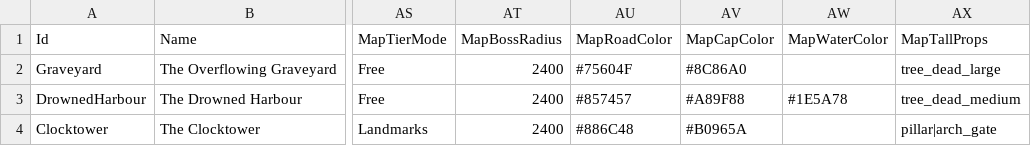
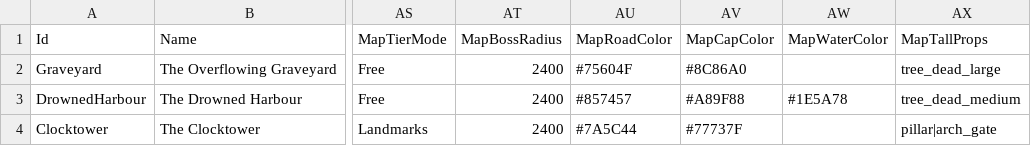
Before and after one commit to jmcguigan1411/SoulQuota, a CSV file: Content/Data/Biomes.csv, drawn as a sheet; only a part is shown, gaps mark what is left out; the diff names each change by its address in the sheet, - before the commit and + after, or states it on an @@ line.

```diff
--- a/Content/Data/Biomes.csv
+++ b/Content/Data/Biomes.csv
-AU4 (MapRoadColor): #886C48
+AU4 (MapRoadColor): #7A5C44
-AV4 (MapCapColor): #B0965A
+AV4 (MapCapColor): #77737F
```
Also changed, not shown: Content/Data/Events.csv, Content/Data/Tuning.csv, 8 other files.
